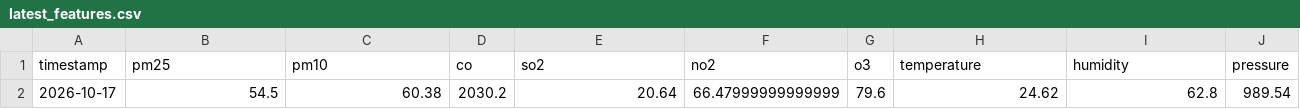
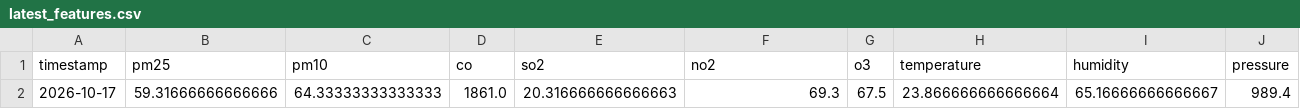
Before and after one commit to zaidzia46/AQI-Predictor, a CSV file: data/processed/latest_features.csv, drawn as a sheet; only a part is shown; the diff covers the shown part only; the diff names each change by its address in the sheet, - before the commit and + after, or states it on an @@ line.

```diff
--- a/data/processed/latest_features.csv
+++ b/data/processed/latest_features.csv
-B2 (pm25): 54.5
+B2 (pm25): 59.31666666666666
-C2 (pm10): 60.38
+C2 (pm10): 64.33333333333333
-D2 (co): 2030.2
+D2 (co): 1861.0
-E2 (so2): 20.64
+E2 (so2): 20.316666666666663
-F2 (no2): 66.47999999999999
+F2 (no2): 69.3
-G2 (o3): 79.6
+G2 (o3): 67.5
-H2 (temperature): 24.62
+H2 (temperature): 23.866666666666664
-I2 (humidity): 62.8
+I2 (humidity): 65.16666666666667
-J2 (pressure): 989.54
+J2 (pressure): 989.4
```
Also changed, not shown: 17 edited cells elsewhere in this file, data/processed/aqi_weather_data_features.csv, data/processed/aqi_weather_data_train.csv, 3 other files.
